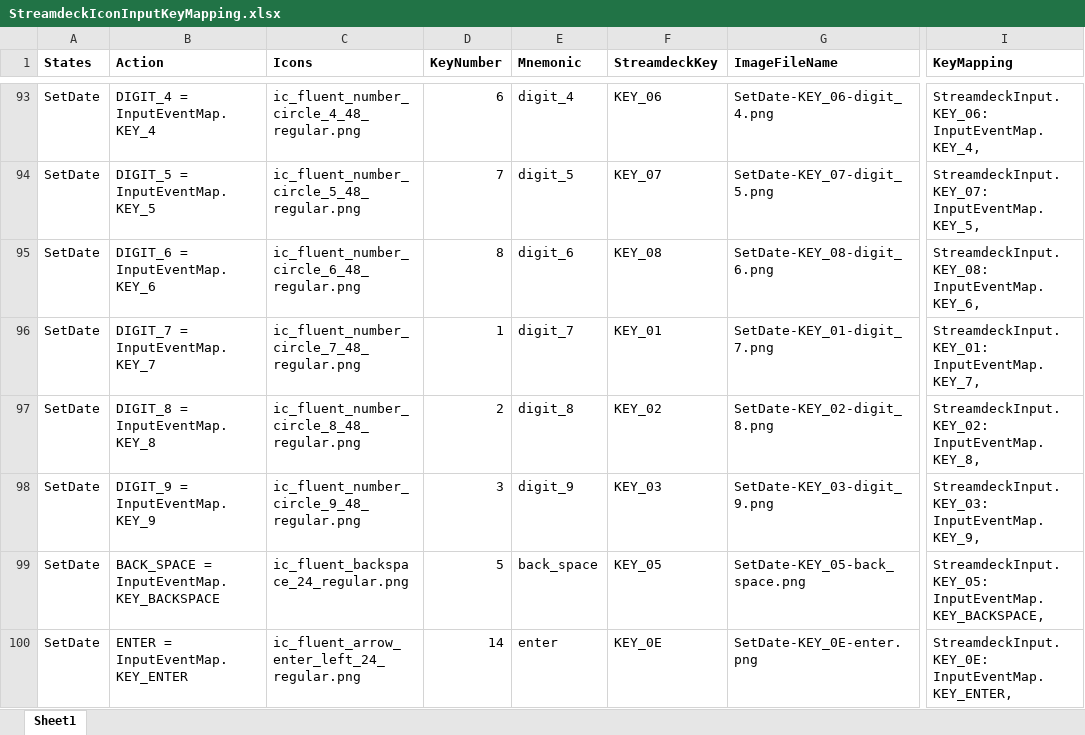
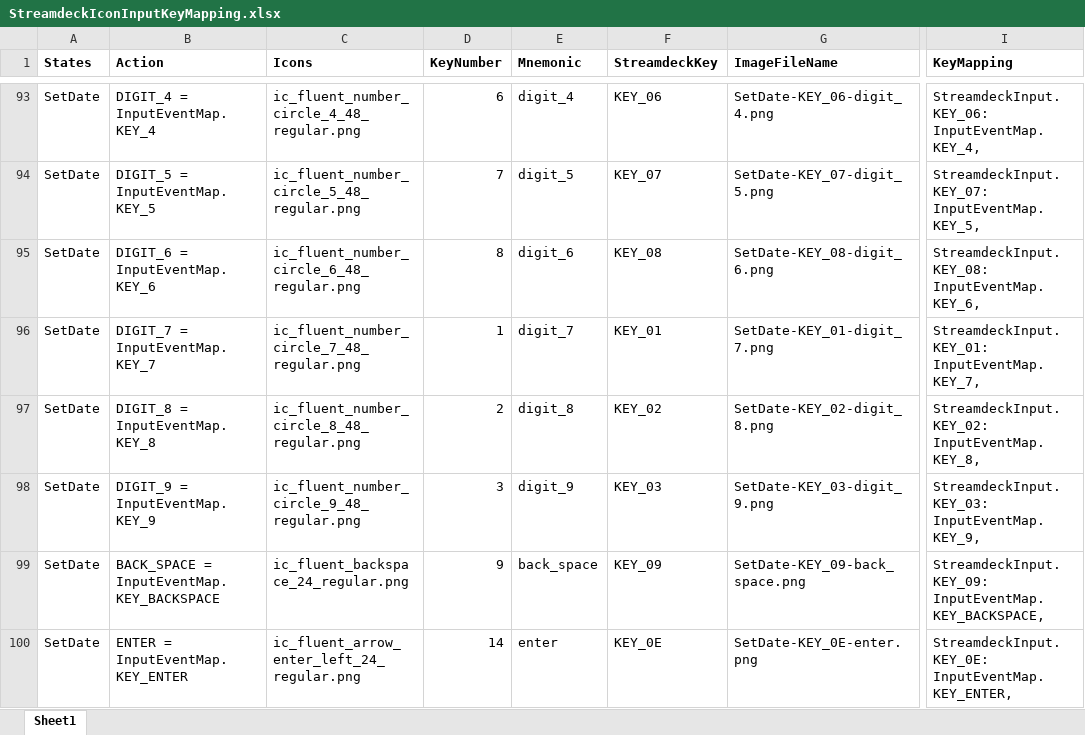
Before and after one commit to dfensgmbh/biz.dfch.scnfmixr, an Excel workbook: prep/StreamdeckIconInputKeyMapping.xlsx, sheet Sheet1, drawn as a sheet; only a part is shown, gaps mark what is left out; values as stored, in another font and other column widths than the file's, no borders; the diff covers the shown part only; the diff names each change by its address in the sheet, - before the commit and + after, or states it on an @@ line.

Commit message:
Menu SetDate, SetTime, SetName
* KEY_09: remove TAB
* KEY_05 - > KEY_09: change BACKSPACE key
* update xlsx
* update event map

```diff
--- a/prep/StreamdeckIconInputKeyMapping.xlsx (sheet Sheet1)
+++ b/prep/StreamdeckIconInputKeyMapping.xlsx (sheet Sheet1)
-D99 (KeyNumber): 5
+D99 (KeyNumber): 9
-F99 (StreamdeckKey): KEY_05
+F99 (StreamdeckKey): KEY_09
-G99 (ImageFileName): SetDate-KEY_05-back_space.png
+G99 (ImageFileName): SetDate-KEY_09-back_space.png
-I99 (KeyMapping): StreamdeckInput.KEY_05: InputEventMap.KEY_BACKSPACE,
+I99 (KeyMapping): StreamdeckInput.KEY_09: InputEventMap.KEY_BACKSPACE,
```
Also changed, not shown: 3 removed rows and 8 edited cells elsewhere in this sheet, formulas that keep their value, 13 other files.
